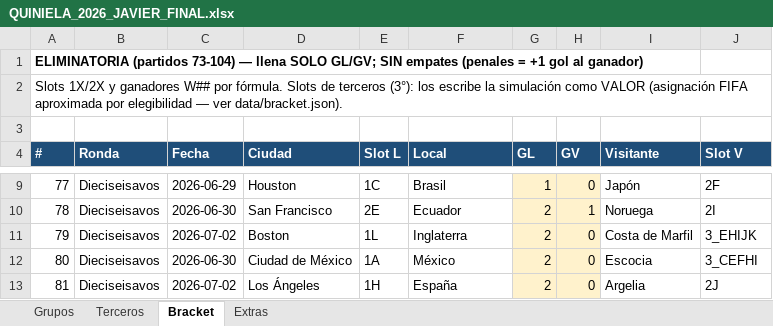
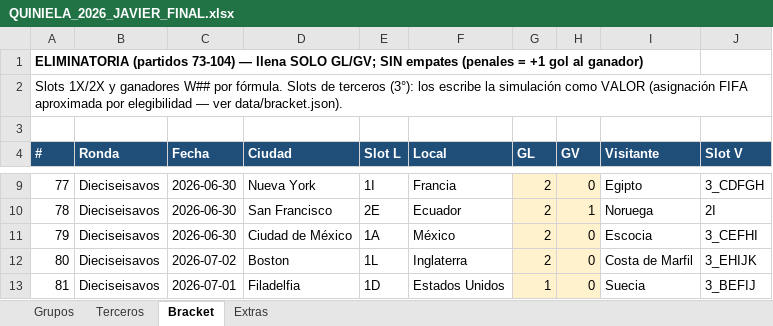
Before and after one commit to javiercamarapp/javiercamarapp, an Excel workbook: entregables/QUINIELA_2026_JAVIER_FINAL.xlsx, sheet Bracket, drawn as a sheet; only a part is shown, gaps mark what is left out; values as stored, in another font and other column widths than the file's, no borders; the diff covers the shown part only; the diff names each change by its address in the sheet, - before the commit and + after, or states it on an @@ line.

```diff
--- a/entregables/QUINIELA_2026_JAVIER_FINAL.xlsx (sheet Bracket)
+++ b/entregables/QUINIELA_2026_JAVIER_FINAL.xlsx (sheet Bracket)
-C9 (Fecha): 2026-06-29
+C9 (Fecha): 2026-06-30
-D9 (Ciudad): Houston
+D9 (Ciudad): Nueva York
-E9 (Slot L): 1C
+E9 (Slot L): 1I
-F9 (Local): Brasil
+F9 (Local): Francia
-G9 (GL): 1
+G9 (GL): 2
-I9 (Visitante): Japón
+I9 (Visitante): Egipto
-J9 (Slot V): 2F
+J9 (Slot V): 3_CDFGH
-C11 (Fecha): 2026-07-02
+C11 (Fecha): 2026-06-30
-D11 (Ciudad): Boston
+D11 (Ciudad): Ciudad de México
-E11 (Slot L): 1L
+E11 (Slot L): 1A
-F11 (Local): Inglaterra
+F11 (Local): México
-I11 (Visitante): Costa de Marfil
+I11 (Visitante): Escocia
-J11 (Slot V): 3_EHIJK
+J11 (Slot V): 3_CEFHI
-C12 (Fecha): 2026-06-30
+C12 (Fecha): 2026-07-02
-D12 (Ciudad): Ciudad de México
+D12 (Ciudad): Boston
-E12 (Slot L): 1A
+E12 (Slot L): 1L
-F12 (Local): México
+F12 (Local): Inglaterra
-I12 (Visitante): Escocia
+I12 (Visitante): Costa de Marfil
-J12 (Slot V): 3_CEFHI
+J12 (Slot V): 3_EHIJK
-C13 (Fecha): 2026-07-02
+C13 (Fecha): 2026-07-01
-D13 (Ciudad): Los Ángeles
+D13 (Ciudad): Filadelfia
-E13 (Slot L): 1H
+E13 (Slot L): 1D
-F13 (Local): España
+F13 (Local): Estados Unidos
-G13 (GL): 2
+G13 (GL): 1
-I13 (Visitante): Argelia
+I13 (Visitante): Suecia
-J13 (Slot V): 2J
+J13 (Slot V): 3_BEFIJ
```
Also changed, not shown: 163 edited cells elsewhere in this sheet, formulas that keep their value, QUINIELA_2026_TEMPLATE_RECONSTRUIDO.xlsx, 3 other files.
